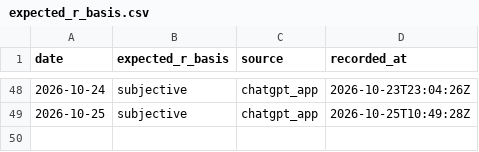
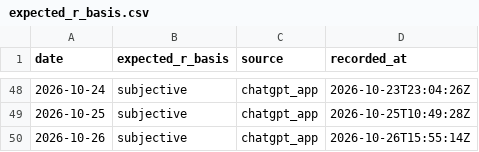
Before and after one commit to Tadaim2tk/tactical-swing-os, a CSV file: data/expected_r_basis.csv, drawn as a sheet; only a part is shown, gaps mark what is left out; the diff names each change by its address in the sheet, - before the commit and + after, or states it on an @@ line.

```diff
--- a/data/expected_r_basis.csv
+++ b/data/expected_r_basis.csv
+row 50: 2026-10-26 | subjective | chatgpt_app | 2026-10-26T15:55:14Z
```
Also changed, not shown: data/crypto_grounds_observations.csv, data/leader_observations.csv, 3 other files.
